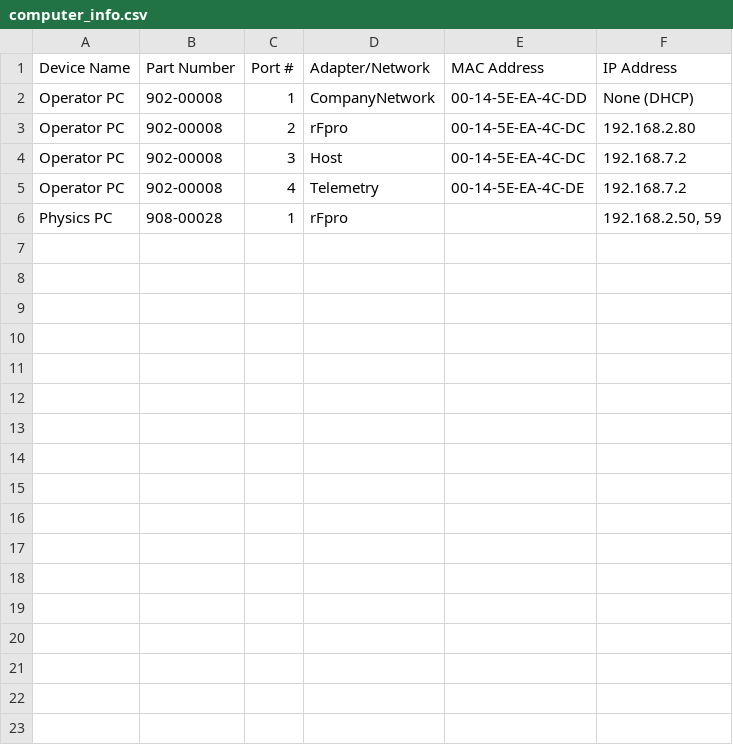
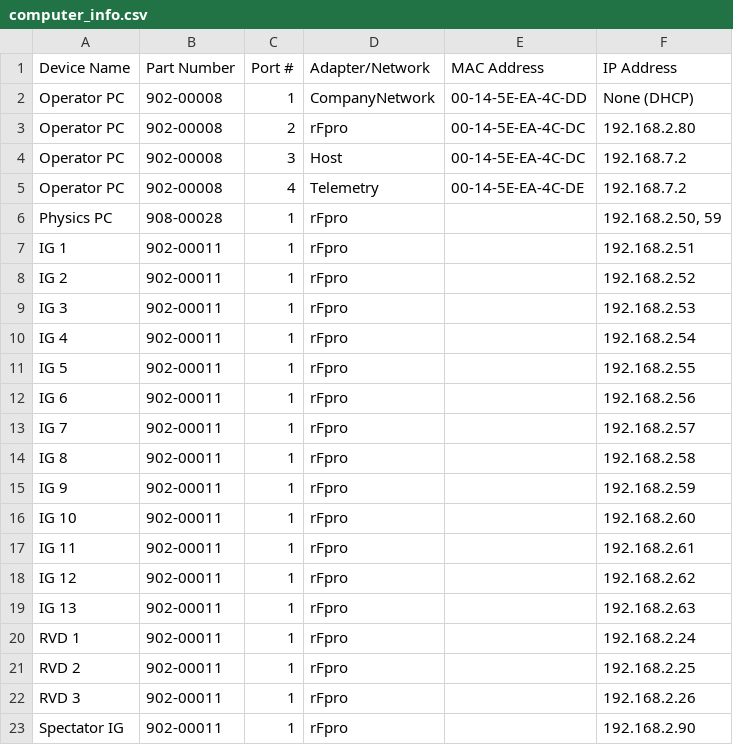
Before and after one commit to BenjiPestell/rack-diagram-demo, a CSV file: output/computer_info.csv, drawn as a sheet; the diff names each change by its address in the sheet, - before the commit and + after, or states it on an @@ line.

Commit message:
Add cluster support to computer info

```diff
--- a/output/computer_info.csv
+++ b/output/computer_info.csv
+row 7: IG 1 | 902-00011 | 1 | rFpro |  | 192.168.2.51
+row 8: IG 2 | 902-00011 | 1 | rFpro |  | 192.168.2.52
+row 9: IG 3 | 902-00011 | 1 | rFpro |  | 192.168.2.53
+row 10: IG 4 | 902-00011 | 1 | rFpro |  | 192.168.2.54
+row 11: IG 5 | 902-00011 | 1 | rFpro |  | 192.168.2.55
+row 12: IG 6 | 902-00011 | 1 | rFpro |  | 192.168.2.56
+row 13: IG 7 | 902-00011 | 1 | rFpro |  | 192.168.2.57
+row 14: IG 8 | 902-00011 | 1 | rFpro |  | 192.168.2.58
+row 15: IG 9 | 902-00011 | 1 | rFpro |  | 192.168.2.59
+row 16: IG 10 | 902-00011 | 1 | rFpro |  | 192.168.2.60
+row 17: IG 11 | 902-00011 | 1 | rFpro |  | 192.168.2.61
+row 18: IG 12 | 902-00011 | 1 | rFpro |  | 192.168.2.62
+row 19: IG 13 | 902-00011 | 1 | rFpro |  | 192.168.2.63
+row 20: RVD 1 | 902-00011 | 1 | rFpro |  | 192.168.2.24
+row 21: RVD 2 | 902-00011 | 1 | rFpro |  | 192.168.2.25
+row 22: RVD 3 | 902-00011 | 1 | rFpro |  | 192.168.2.26
+row 23: Spectator IG | 902-00011 | 1 | rFpro |  | 192.168.2.90
```
Also changed, not shown: 4 other files.
